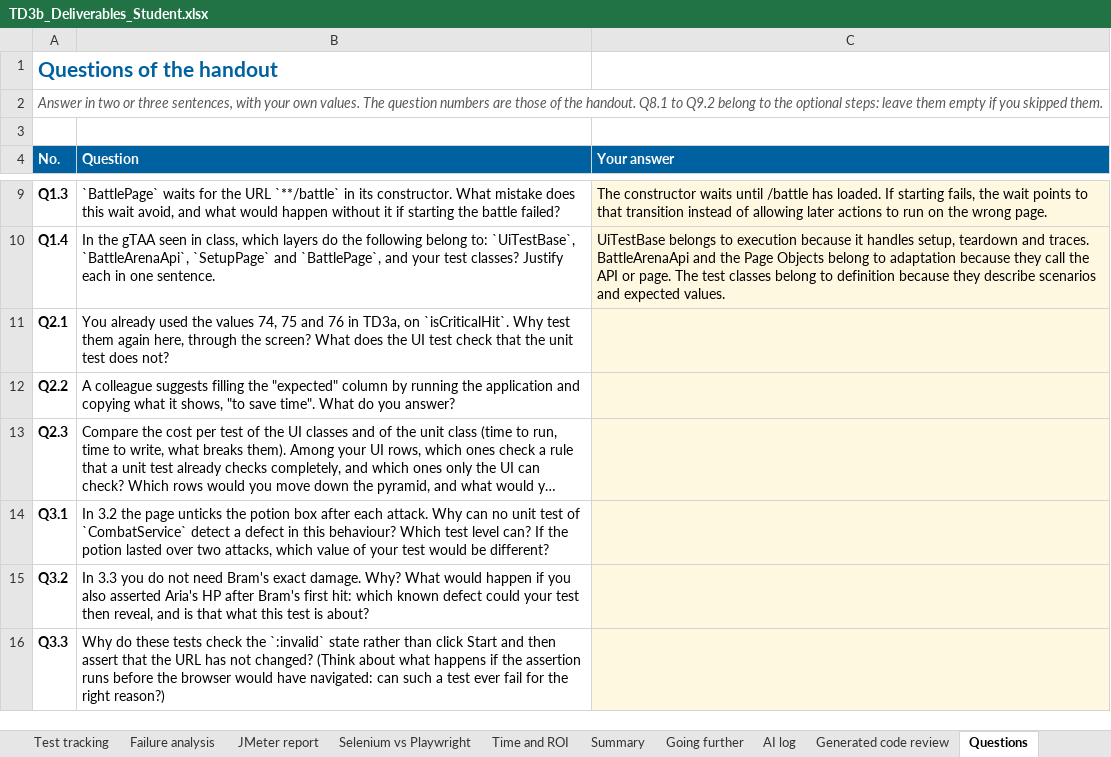
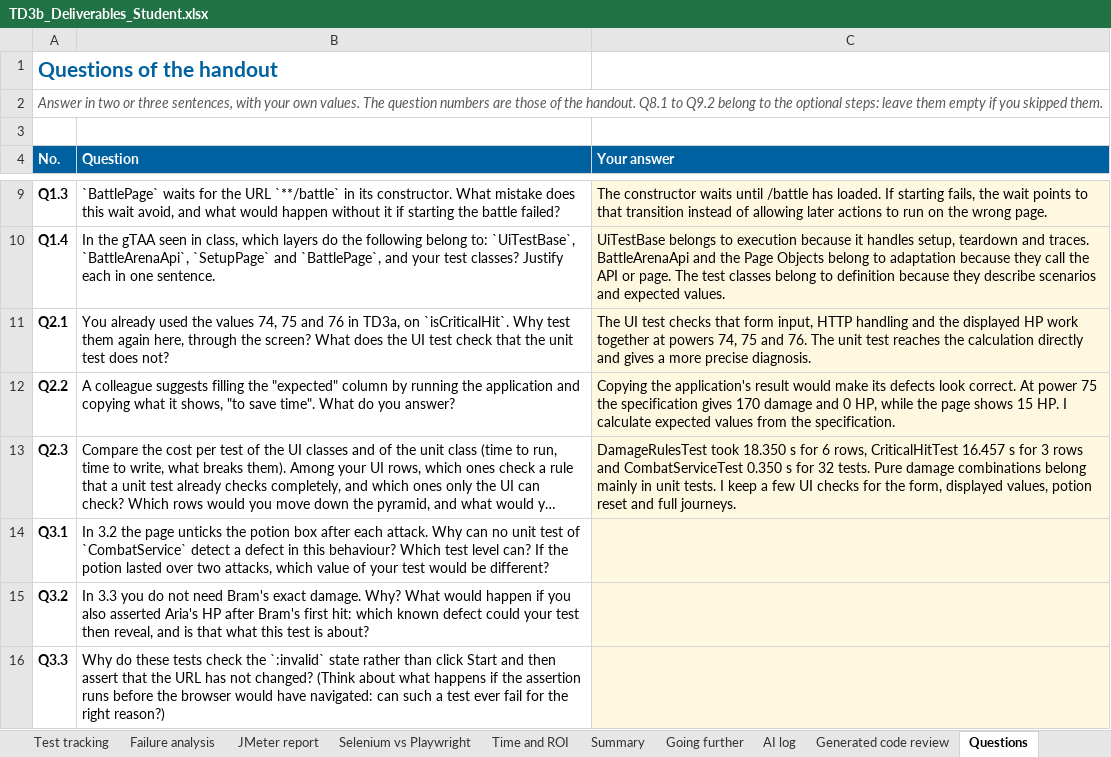
Before and after one commit to petitlang/TestAutomation, an Excel workbook: TD3b_Deliverables_Student.xlsx, sheet Questions, drawn as a sheet; only a part is shown, gaps mark what is left out; long unchanged cells end in …; values as stored, in another font and other column widths than the file's, no borders; the diff names each change by its address in the sheet, - before the commit and + after, or states it on an @@ line.

Commit message:
Add TD3b damage rows and critical boundary tests

```diff
--- a/TD3b_Deliverables_Student.xlsx (sheet Questions)
+++ b/TD3b_Deliverables_Student.xlsx (sheet Questions)
-C11 (Your answer): (empty)
+C11 (Your answer): The UI test checks that form input, HTTP handling and the displayed HP work together at powers 74, 75 and 76. The unit test reaches the calculation directly and gives a more precise diagnosis.
-C12 (Your answer): (empty)
+C12 (Your answer): Copying the application's result would make its defects look correct. At power 75 the specification gives 170 damage and 0 HP, while the page shows 15 HP. I calculate expected values from the specification.
-C13 (Your answer): (empty)
+C13 (Your answer): DamageRulesTest took 18.350 s for 6 rows, CriticalHitTest 16.457 s for 3 rows and CombatServiceTest 0.350 s for 32 tests. Pure damage combinations belong mainly in unit tests. I keep a few UI checks for the form, displayed values, potion reset and full journeys.
```
Also changed, not shown: sheet Test tracking, sheet Time and ROI, 3 other files.
